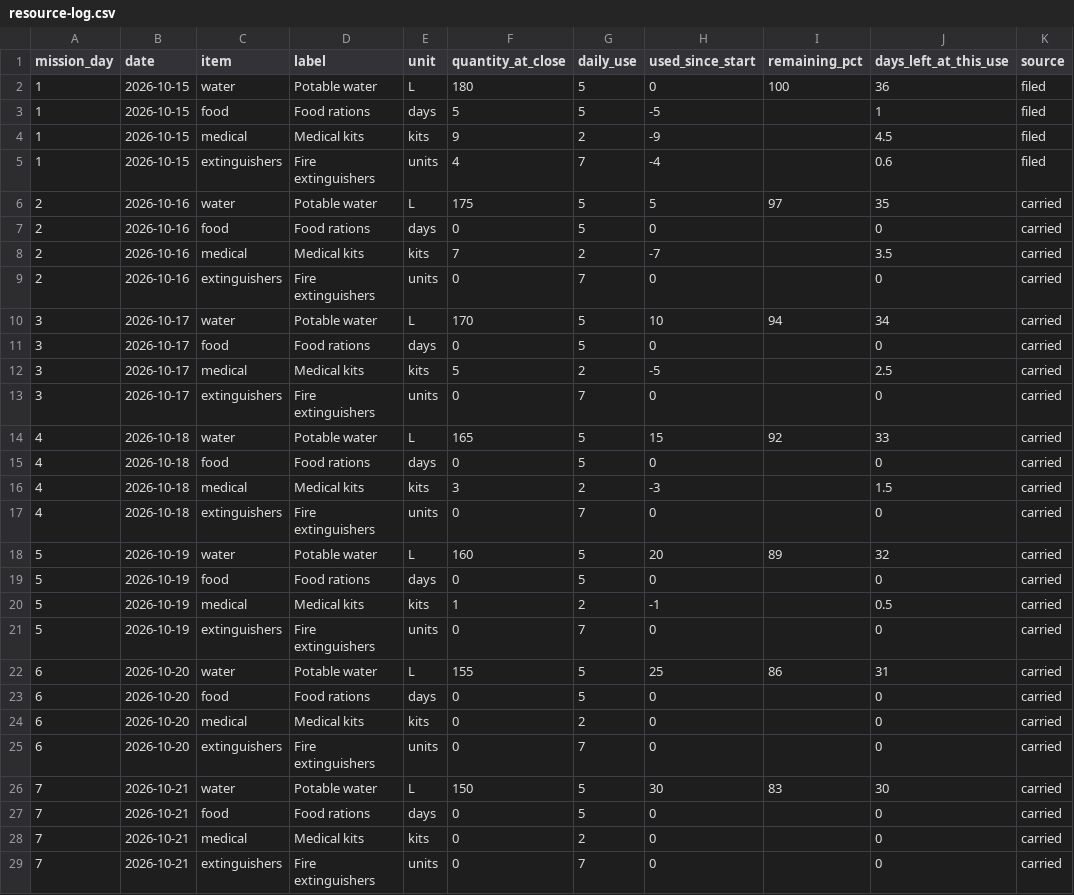
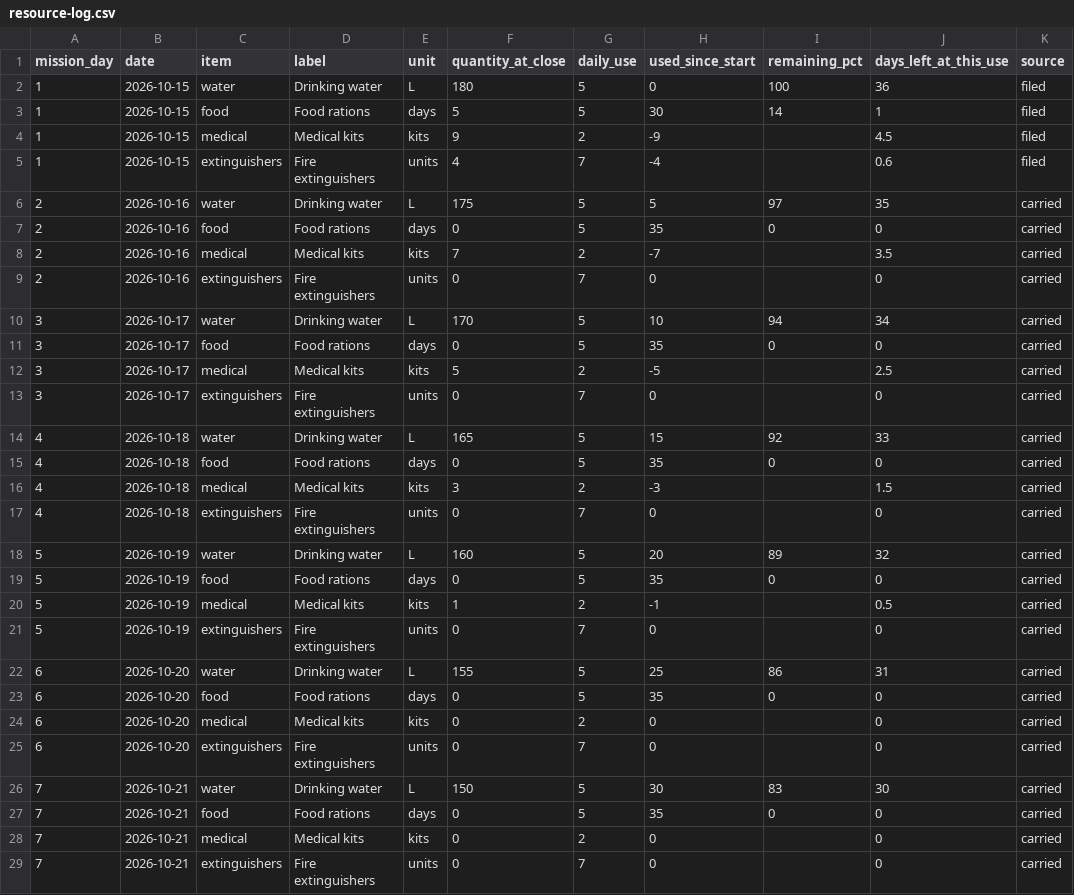
Before and after one commit to Yaffa16/MarsHabitat, a CSV file: content/resource-log.csv, drawn as a sheet; only a part is shown; the diff covers the shown part only; the diff names each change by its address in the sheet, - before the commit and + after, or states it on an @@ line.

```diff
--- a/content/resource-log.csv
+++ b/content/resource-log.csv
-D2 (label): Potable water
+D2 (label): Drinking water
-H3 (used_since_start): -5
+H3 (used_since_start): 30
-I3 (remaining_pct): (empty)
+I3 (remaining_pct): 14
-D6 (label): Potable water
+D6 (label): Drinking water
-H7 (used_since_start): 0
+H7 (used_since_start): 35
-I7 (remaining_pct): (empty)
+I7 (remaining_pct): 0
-D10 (label): Potable water
+D10 (label): Drinking water
-H11 (used_since_start): 0
+H11 (used_since_start): 35
-I11 (remaining_pct): (empty)
+I11 (remaining_pct): 0
-D14 (label): Potable water
+D14 (label): Drinking water
-H15 (used_since_start): 0
+H15 (used_since_start): 35
-I15 (remaining_pct): (empty)
+I15 (remaining_pct): 0
-D18 (label): Potable water
+D18 (label): Drinking water
-H19 (used_since_start): 0
+H19 (used_since_start): 35
-I19 (remaining_pct): (empty)
+I19 (remaining_pct): 0
-D22 (label): Potable water
+D22 (label): Drinking water
-H23 (used_since_start): 0
+H23 (used_since_start): 35
-I23 (remaining_pct): (empty)
+I23 (remaining_pct): 0
-D26 (label): Potable water
+D26 (label): Drinking water
-H27 (used_since_start): 0
+H27 (used_since_start): 35
-I27 (remaining_pct): (empty)
+I27 (remaining_pct): 0
```
Also changed, not shown: 18 edited cells elsewhere in this file, 11 other files.
